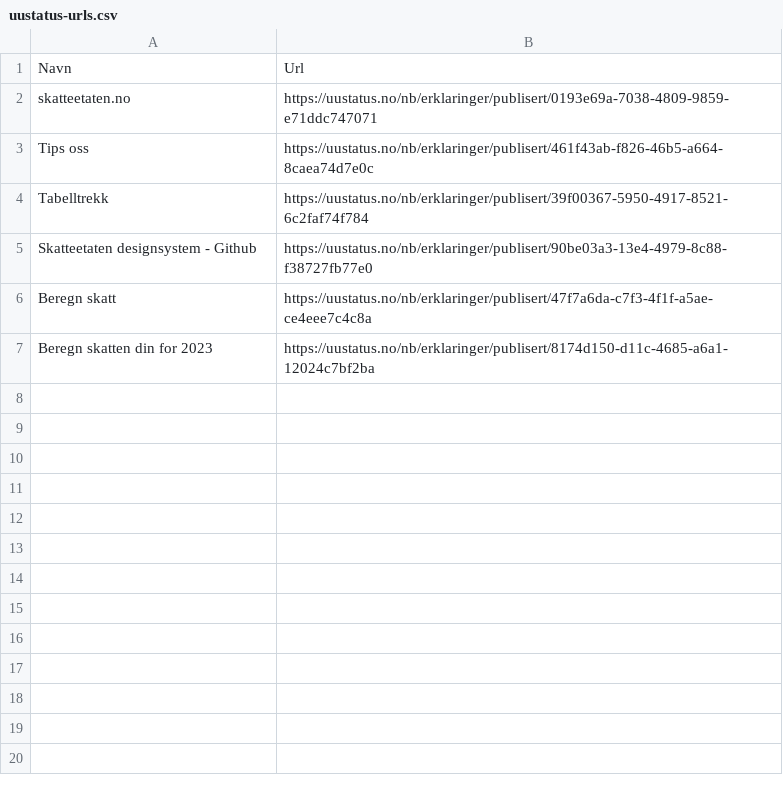
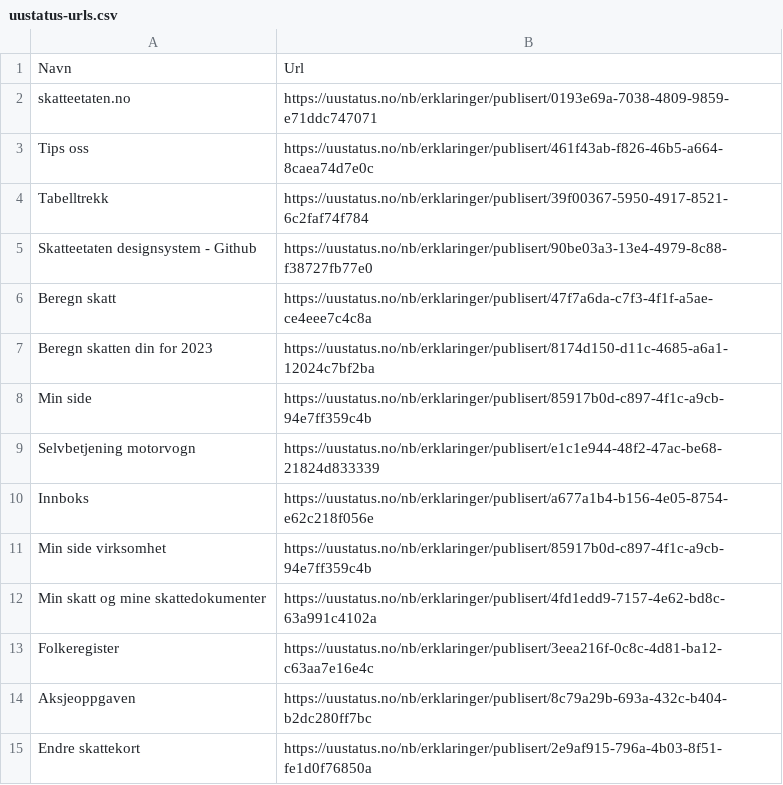
Before and after one commit to Almasy74/toolsified, a CSV file: uustatus-urls.csv, drawn as a sheet; the diff names each change by its address in the sheet, - before the commit and + after, or states it on an @@ line.

Commit message:
Update uustatus-urls.csv

```diff
--- a/uustatus-urls.csv
+++ b/uustatus-urls.csv
+row 8: Min side | https://uustatus.no/nb/erklaringer/publisert/85917b0d-c897-4f1c-a9cb-94e7ff359c4b
+row 9: Selvbetjening motorvogn | https://uustatus.no/nb/erklaringer/publisert/e1c1e944-48f2-47ac-be68-21824d833339
+row 10: Innboks | https://uustatus.no/nb/erklaringer/publisert/a677a1b4-b156-4e05-8754-e62c218f056e
+row 11: Min side virksomhet | https://uustatus.no/nb/erklaringer/publisert/85917b0d-c897-4f1c-a9cb-94e7ff359c4b
+row 12: Min skatt og mine skattedokumenter | https://uustatus.no/nb/erklaringer/publisert/4fd1edd9-7157-4e62-bd8c-63a991c4102a
+row 13: Folkeregister | https://uustatus.no/nb/erklaringer/publisert/3eea216f-0c8c-4d81-ba12-c63aa7e16e4c
+row 14: Aksjeoppgaven | https://uustatus.no/nb/erklaringer/publisert/8c79a29b-693a-432c-b404-b2dc280ff7bc
+row 15: Endre skattekort | https://uustatus.no/nb/erklaringer/publisert/2e9af915-796a-4b03-8f51-fe1d0f76850a
```
